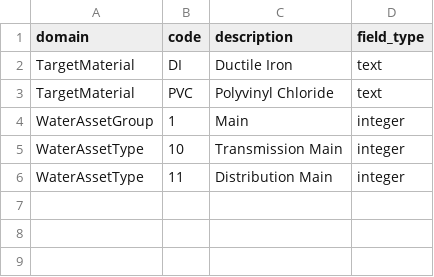
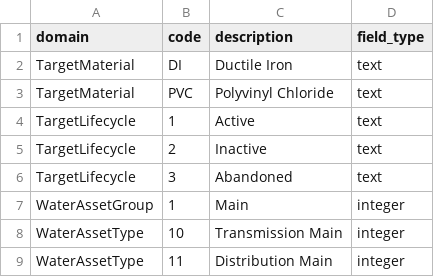
Before and after one commit to Sunnyyueh/utility-network-schema-qa-toolkit, a CSV file: examples/water/data/target_domains.csv, drawn as a sheet.

```diff
--- a/examples/water/data/target_domains.csv
+++ b/examples/water/data/target_domains.csv
@@ -3,2 +3,5 @@ TargetMaterial,DI,Ductile Iron,text
 TargetMaterial,PVC,Polyvinyl Chloride,text
+TargetLifecycle,1,Active,text
+TargetLifecycle,2,Inactive,text
+TargetLifecycle,3,Abandoned,text
 WaterAssetGroup,1,Main,integer
```
Also changed, not shown: examples/water/data/mappings.csv, examples/water/data/source_schema.csv, 6 other files.
